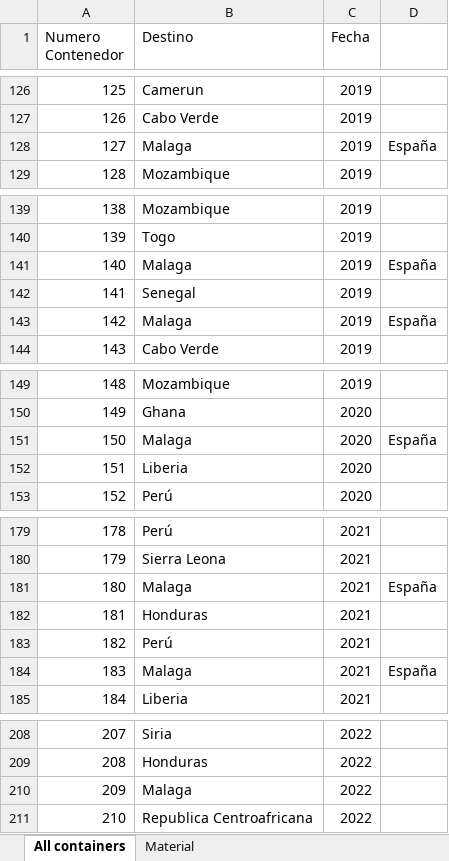
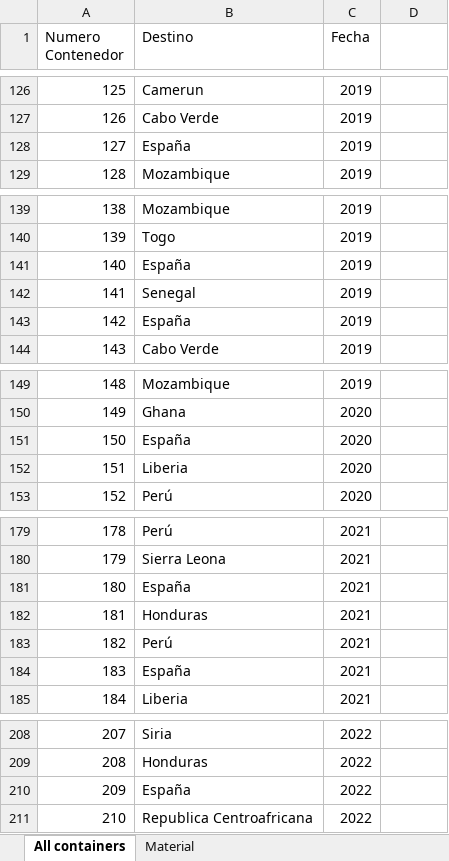
Before and after one commit to fp02020-lab/ONG_proyectopersonal, an Excel workbook: Historical_data_AC.xlsx, sheet All containers, drawn as a sheet; only a part is shown, gaps mark what is left out; values as stored, in another font and other column widths than the file's, no borders; the diff names each change by its address in the sheet, - before the commit and + after, or states it on an @@ line.

Commit message:
data

```diff
--- a/Historical_data_AC.xlsx (sheet All containers)
+++ b/Historical_data_AC.xlsx (sheet All containers)
-B128 (Destino): Malaga
+B128 (Destino): España
-D128: España
+D128: (empty)
-B141 (Destino): Malaga
+B141 (Destino): España
-D141: España
+D141: (empty)
-B143 (Destino): Malaga
+B143 (Destino): España
-D143: España
+D143: (empty)
-B151 (Destino): Malaga
+B151 (Destino): España
-D151: España
+D151: (empty)
-B181 (Destino): Malaga
+B181 (Destino): España
-D181: España
+D181: (empty)
-B184 (Destino): Malaga
+B184 (Destino): España
-D184: España
+D184: (empty)
-B210 (Destino): Malaga
+B210 (Destino): España
```
